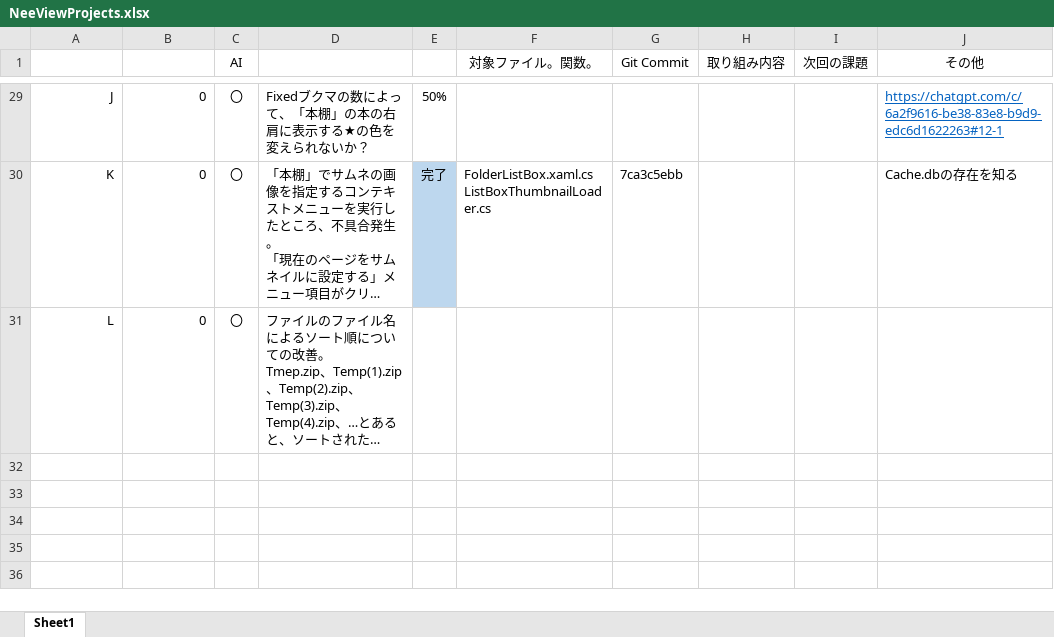
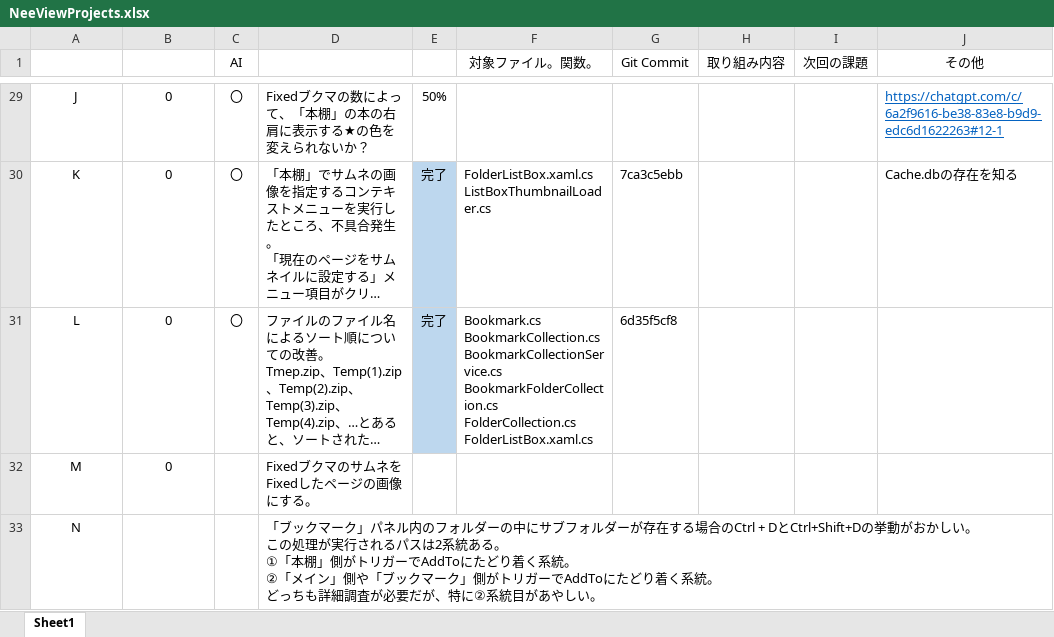
Before and after one commit to ken7169ken/NeeView, an Excel workbook: docs/NeeViewProjects.xlsx, sheet Sheet1, drawn as a sheet; only a part is shown, gaps mark what is left out; long unchanged cells end in …; values as stored, in another font and other column widths than the file's, no borders; ↵ is a line break in a cell; the diff covers the shown part only; the diff names each change by its address in the sheet, - before the commit and + after, or states it on an @@ line.

Commit message:
Support custom thumbnails for fixed-page bookmarks

```diff
--- a/docs/NeeViewProjects.xlsx (sheet Sheet1)
+++ b/docs/NeeViewProjects.xlsx (sheet Sheet1)
-A29:B31 alignment: right
+A29:B31 alignment: center
-E31: (empty)
+E31: 完了
-E31 fill: none
+E31 fill: #BDD7EE
-F31 (対象ファイル。関数。): (empty)
+F31 (対象ファイル。関数。): Bookmark.cs ↵ BookmarkCollection.cs ↵ BookmarkCollectionService.cs ↵ BookmarkFolderCollection.cs ↵ FolderCollection.cs ↵ FolderListBox.xaml.cs
-G31 (Git Commit): (empty)
+G31 (Git Commit): 6d35f5cf8
+row 32: M | 0 |  | FixedブクマのサムネをFixedしたページの画像にする。
+row 33: N |  |  | 「ブックマーク」パネル内のフォルダーの中にサブフォルダーが存在する場合のCtrl + DとCtrl+Shift+Dの挙動がおかしい。 ↵ この処理が実行されるパスは2系統ある。 ↵ ①「本棚」側がトリガーでAddToにたどり着く系統。 ↵ ②「メイン」側や「ブックマーク」側がトリガーでAddToにたどり着く系統。 ↵ どっちも詳細調査が必要だが、特に②系統目があやしい。
```
Also changed, not shown: cell formats elsewhere in this sheet, 7 other files.
